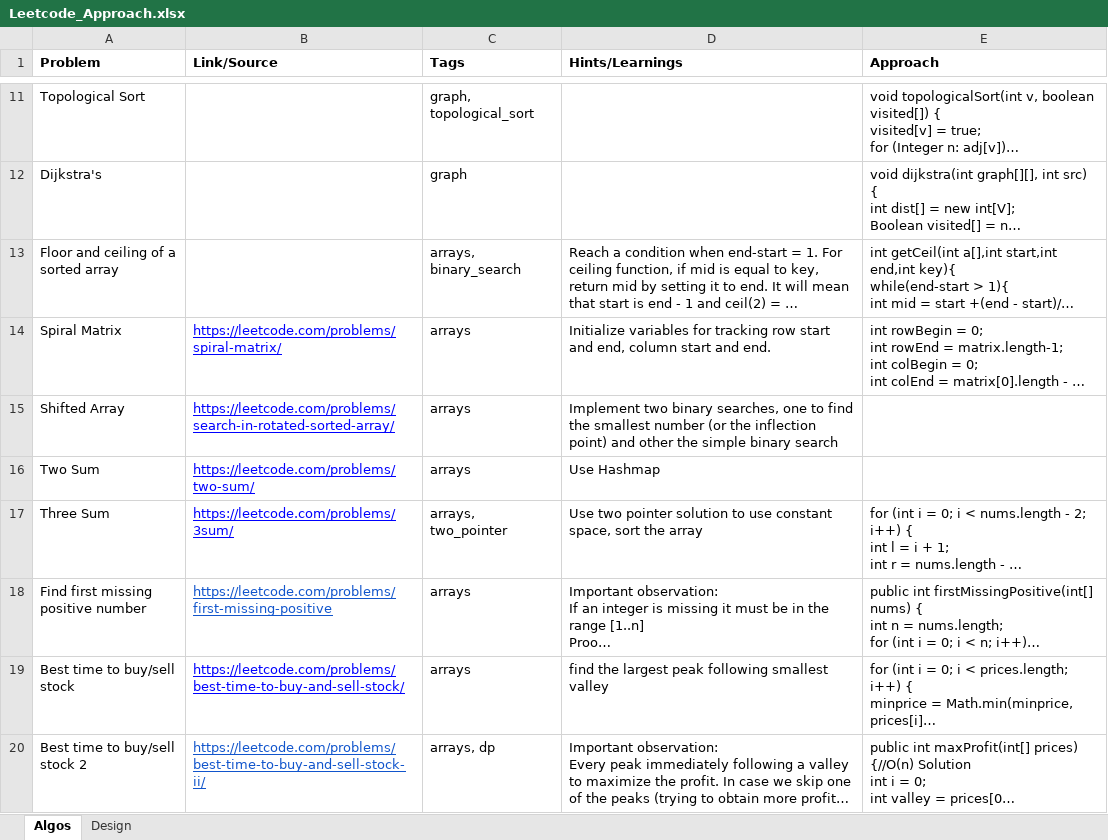
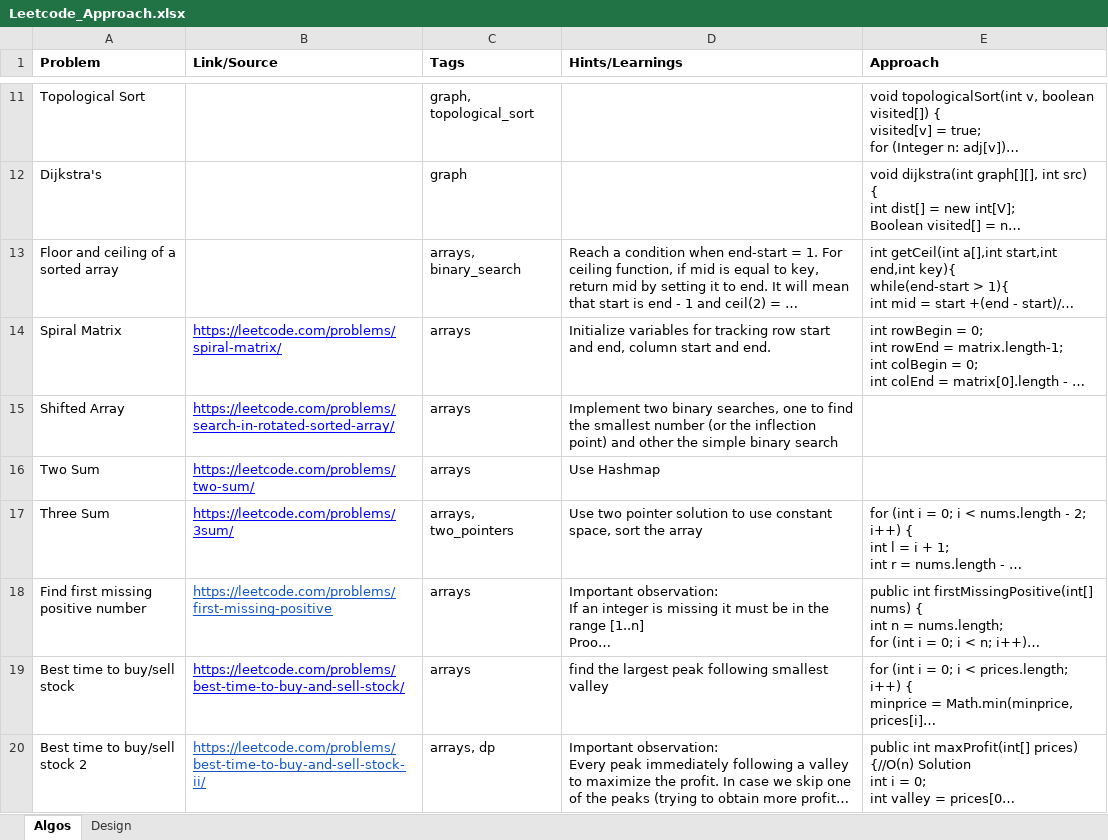
Before and after one commit to kunwardeeps/coding-prep, an Excel workbook: Leetcode_Approach.xlsx, sheet Algos, drawn as a sheet; only a part is shown, gaps mark what is left out; long unchanged cells end in …; values as stored, in another font and other column widths than the file's, no borders; the diff names each change by its address in the sheet, - before the commit and + after, or states it on an @@ line.

Commit message:
fix two_pointers tag

```diff
--- a/Leetcode_Approach.xlsx (sheet Algos)
+++ b/Leetcode_Approach.xlsx (sheet Algos)
-C17 (Tags): arrays, two_pointer
+C17 (Tags): arrays, two_pointers
```
